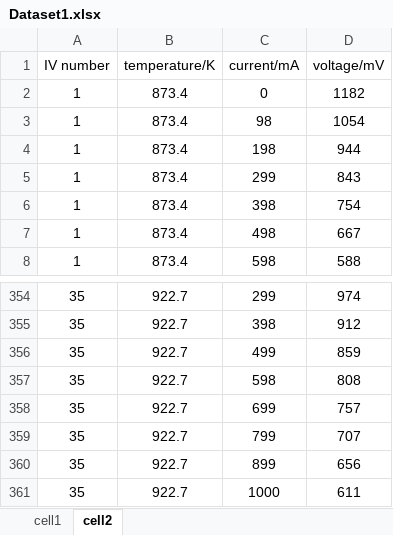
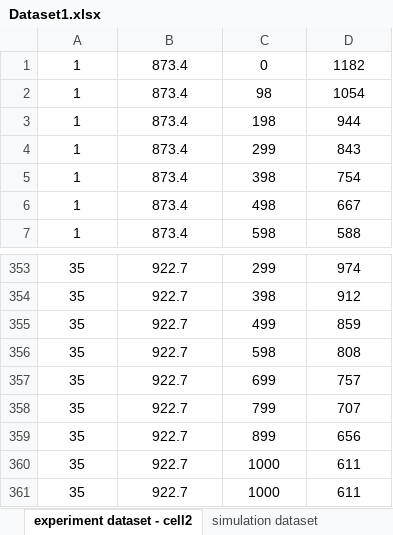
Before and after one commit to chiyt14/SOC-Degradation, an Excel workbook: Dataset1.xlsx, sheet experiment dataset - cell2, drawn as a sheet; only a part is shown, gaps mark what is left out; values as stored, in another font and other column widths than the file's, no borders; removed rows and columns are numbered as before the commit, all else as after; the diff names each change by its address in the sheet, - before the commit and + after, or states it on an @@ line.

Commit message:
Add files via upload
add simulation dataset

```diff
--- a/Dataset1.xlsx (sheet experiment dataset - cell2)
+++ b/Dataset1.xlsx (sheet experiment dataset - cell2)
-sheet tab: cell2
+sheet tab: experiment dataset - cell2
+sheet tab: simulation dataset
-row 1: IV number | temperature/K | current/mA | voltage/mV
+row 360: 35 | 922.7 | 1000 | 611
```
Also changed, not shown: sheet experiment dataset - cell1, other sheet tabs, 1 other file.
